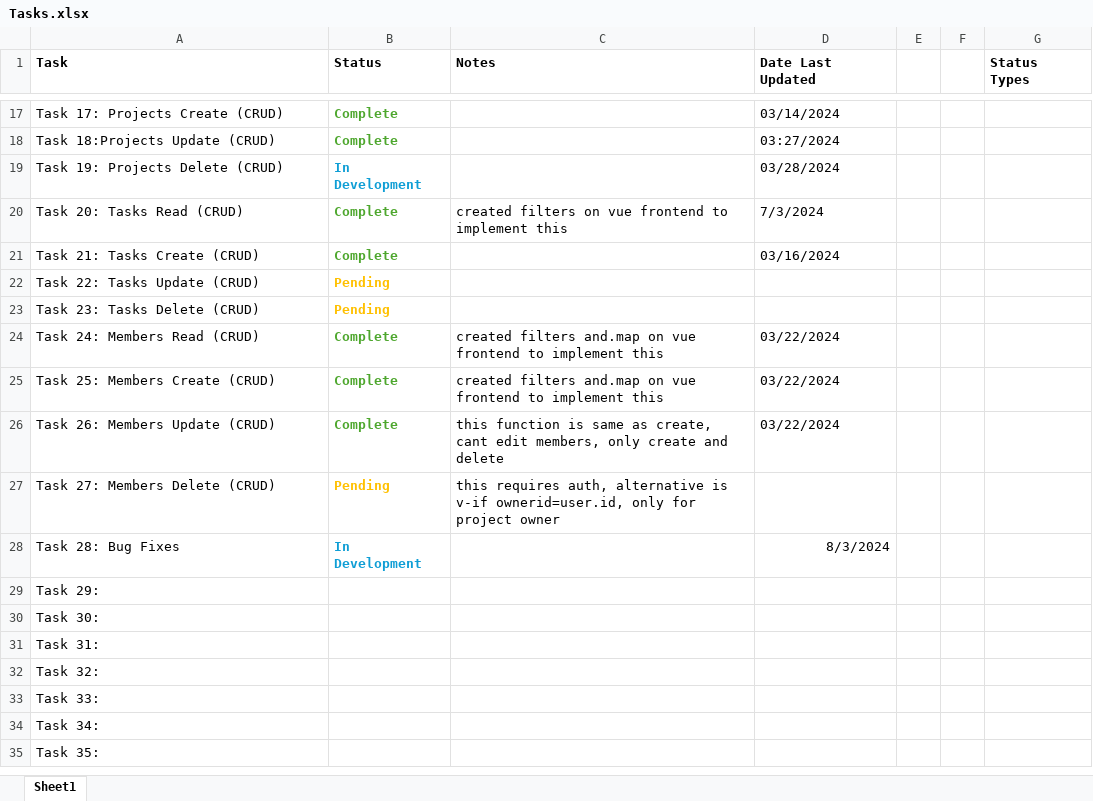
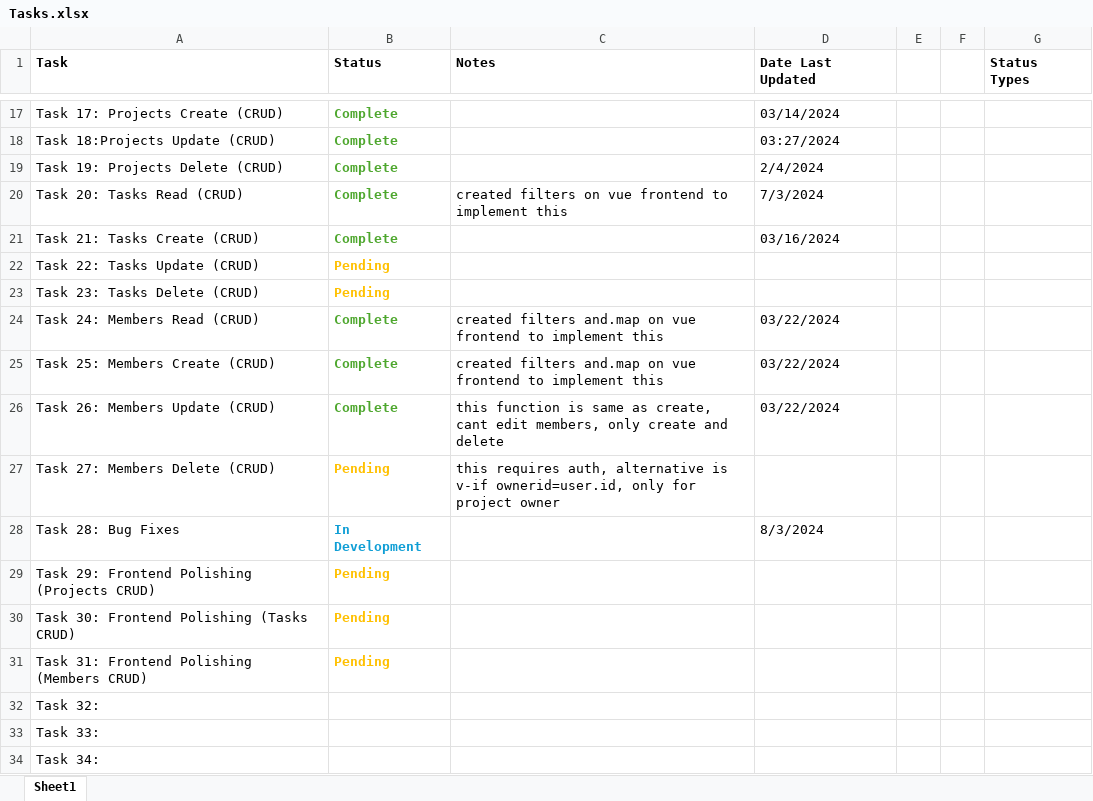
Before and after one commit to Golvan98/gilvin-todo-app, an Excel workbook: Tasks.xlsx, sheet Sheet1, drawn as a sheet; only a part is shown, gaps mark what is left out; the shorter side is filled out with more unchanged rows; values as stored, in another font and other column widths than the file's, no borders; removed rows and columns are numbered as before the commit, all else as after; the diff names each change by its address in the sheet, - before the commit and + after, or states it on an @@ line.

Commit message:
added edit task modal

```diff
--- a/Tasks.xlsx (sheet Sheet1)
+++ b/Tasks.xlsx (sheet Sheet1)
-B19 (Status): In Development
+B19 (Status): Complete
-B19 text colour: #0F9ED5
+B19 text colour: #4EA72E
-D19 (Date Last Updated): 03/28/2024
+D19 (Date Last Updated): 2/4/2024
-D28 alignment: right
+D28 alignment: left
-row 29: Task 29:
-row 30: Task 30:
-row 31: Task 31:
+row 29: Task 29: Frontend Polishing (Projects CRUD) | Pending
+row 30: Task 30: Frontend Polishing (Tasks CRUD) | Pending
+row 31: Task 31: Frontend Polishing (Members CRUD) | Pending
```
Also changed, not shown: 3 other files.
